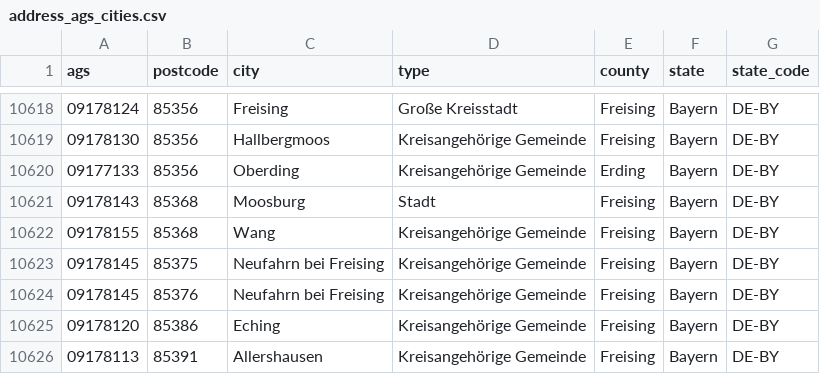
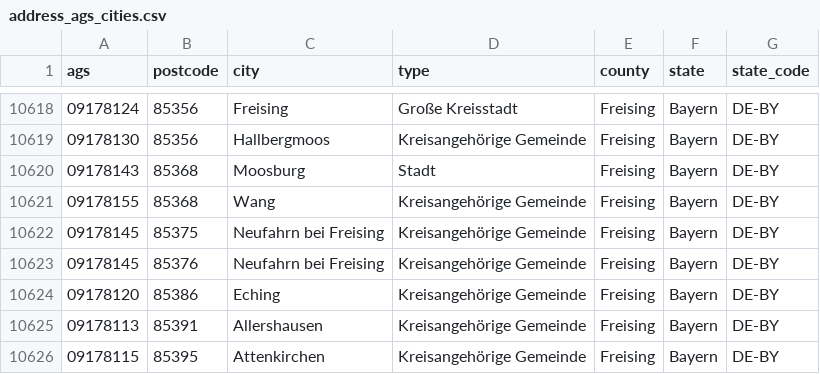
Before and after one commit to dschweie/robotframework-syndata, a CSV file: SynData/de_DE/data/address_ags_cities.csv, drawn as a sheet; only a part is shown, gaps mark what is left out; the shorter side is filled out with more unchanged rows.

```diff
--- a/SynData/de_DE/data/address_ags_cities.csv
+++ b/SynData/de_DE/data/address_ags_cities.csv
@@ -10619,3 +10619,2 @@ ags,postcode,city,type,county,state,state_code
 09178130,85356,Hallbergmoos,Kreisangehörige Gemeinde,Freising,Bayern,DE-BY
-09177133,85356,Oberding,Kreisangehörige Gemeinde,Erding,Bayern,DE-BY
 09178143,85368,Moosburg,Stadt,Freising,Bayern,DE-BY
```
Also changed, not shown: SynData/de_DE/data/finance_banks.csv, SynData/de_DE/data/finance_codes_blz_bic.csv, 46 other files.
